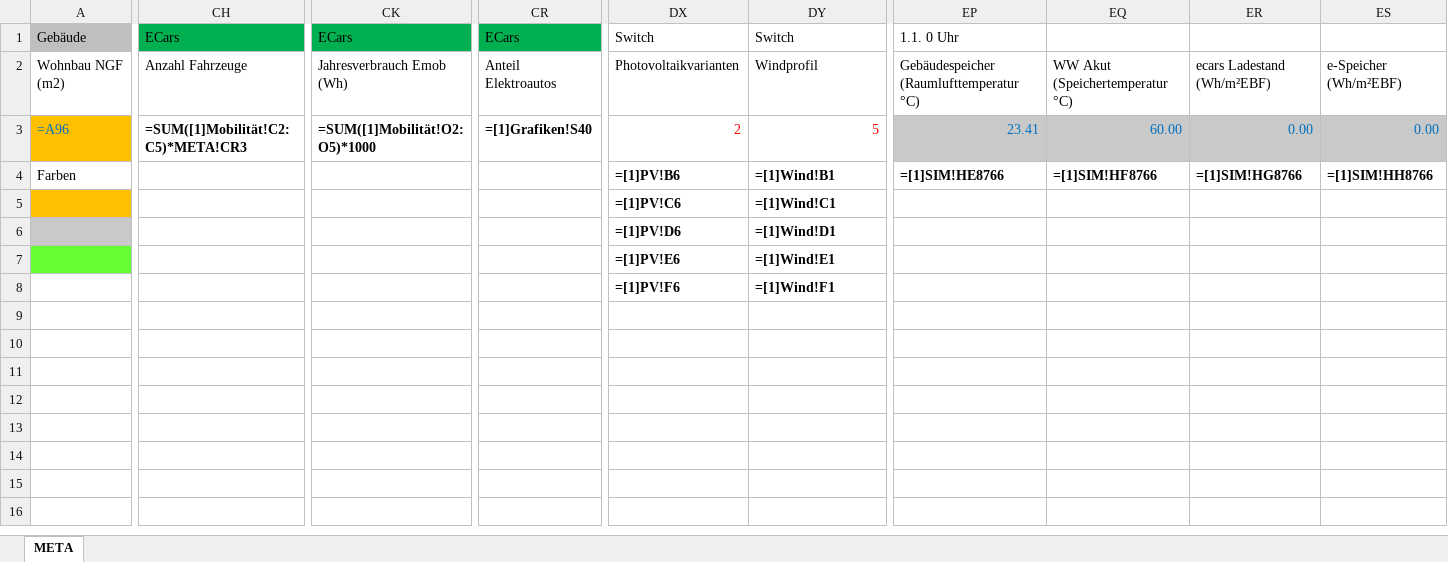
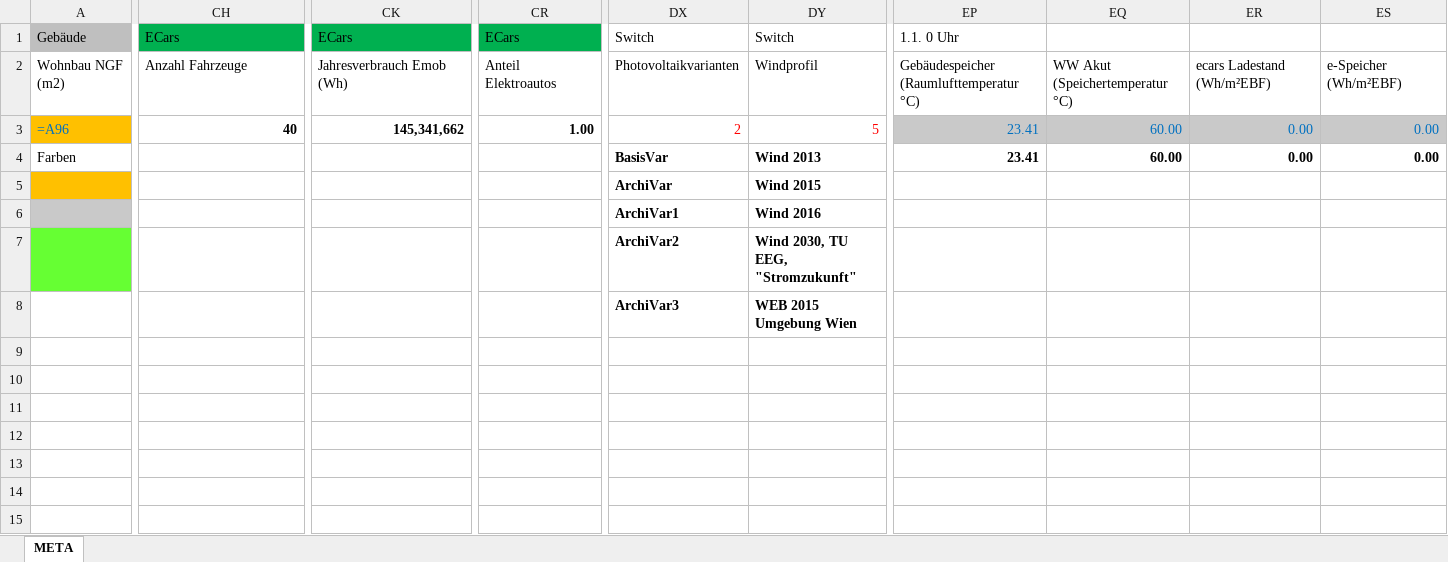
Before and after one commit to simonschaluppe/pyped, an Excel workbook: data/META.xlsx, sheet META, drawn as a sheet; only a part is shown, gaps mark what is left out; the shorter side is filled out with more unchanged rows; values as stored, in another font and other column widths than the file's, no borders; formulas are shown in place of their values; charts and pictures and conditional formats not drawn; the diff covers the shown part only; the diff names each change by its address in the sheet, - before the commit and + after, or states it on an @@ line.

```diff
--- a/data/META.xlsx (sheet META)
+++ b/data/META.xlsx (sheet META)
-CH3: =SUM([1]Mobilität!C2:C5)*META!CR3
+CH3: 40
-CK3: =SUM([1]Mobilität!O2:O5)*1000
+CK3: 145,341,662
-CR3: =[1]Grafiken!S40
+CR3: 1.00
-DX4: =[1]PV!B6
+DX4: BasisVar
-DY4: =[1]Wind!B1
+DY4: Wind 2013
-EP4: =[1]SIM!HE8766
+EP4: 23.41
-EQ4: =[1]SIM!HF8766
+EQ4: 60.00
-ER4: =[1]SIM!HG8766
+ER4: 0.00
-ES4: =[1]SIM!HH8766
+ES4: 0.00
-DX5: =[1]PV!C6
+DX5: ArchiVar
-DY5: =[1]Wind!C1
+DY5: Wind 2015
-DX6: =[1]PV!D6
+DX6: ArchiVar1
-DY6: =[1]Wind!D1
+DY6: Wind 2016
-DX7: =[1]PV!E6
+DX7: ArchiVar2
-DY7: =[1]Wind!E1
+DY7: Wind 2030, TU EEG, "Stromzukunft"
-DX8: =[1]PV!F6
+DX8: ArchiVar3
-DY8: =[1]Wind!F1
+DY8: WEB 2015 Umgebung Wien
```
Also changed, not shown: 3 edited cells elsewhere in this sheet, 2 other files.
